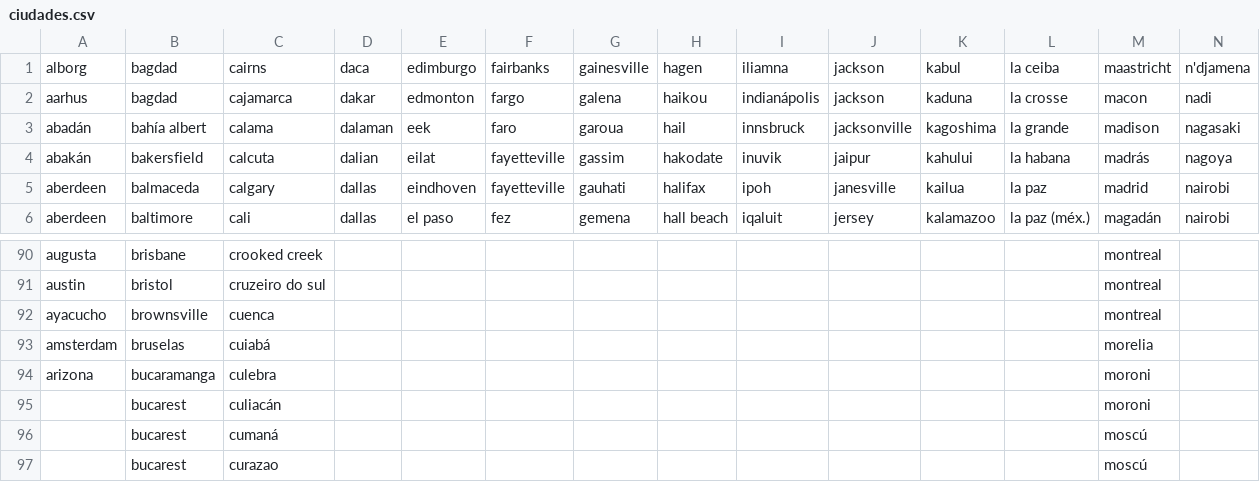
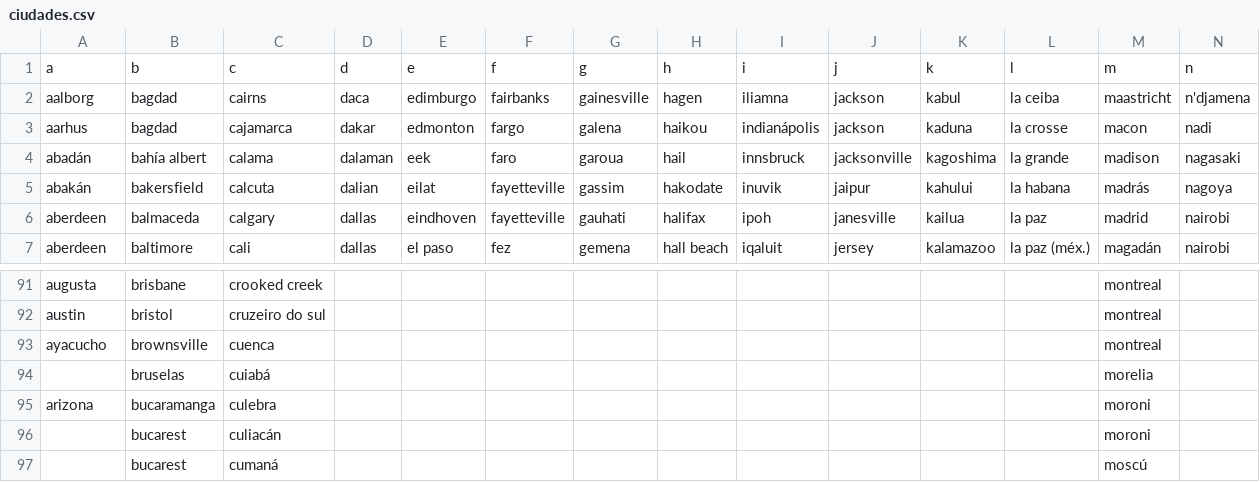
Before and after one commit to Aaronlm25/Proyecto-01, a CSV file: weather_app/static/datalist/ciudades.csv, drawn as a sheet; only a part is shown, gaps mark what is left out; the shorter side is filled out with more unchanged rows; addresses are those after the commit; rows hold the shown columns only; the diff names each change by its address in the sheet, - before the commit and + after, or states it on an @@ line.

```diff
--- a/weather_app/static/datalist/ciudades.csv
+++ b/weather_app/static/datalist/ciudades.csv
+row 1: a | b | c | d | e | f | g | h | i | j | k | l | m | n
-A2: alborg
+A2: aalborg
-A94: amsterdam
+A94: (empty)
```
Also changed, not shown: 3 other files.
